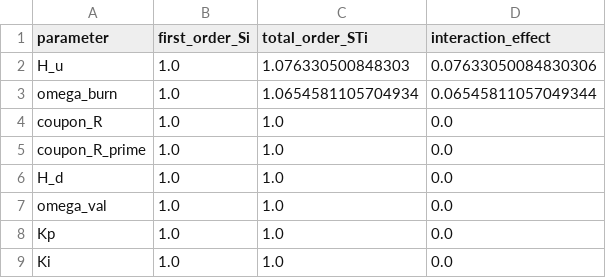
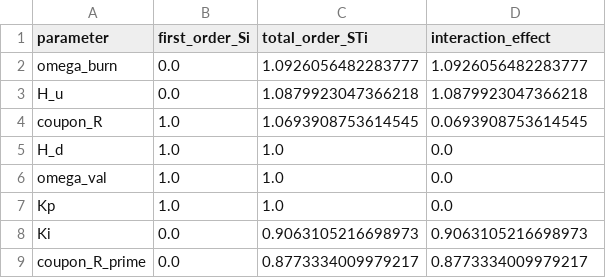
Before and after one commit to coad1024-cmd/avalanche-native-stablecoin, a CSV file: simulations/robustness_study/sobol_peg_volatility_indices.csv, drawn as a sheet.

```diff
--- a/simulations/robustness_study/sobol_peg_volatility_indices.csv
+++ b/simulations/robustness_study/sobol_peg_volatility_indices.csv
@@ -1,6 +1,5 @@
 parameter,first_order_Si,total_order_STi,interaction_effect
-H_u,1.0,1.076330500848303,0.07633050084830306
-omega_burn,1.0,1.0654581105704934,0.06545811057049344
-coupon_R,1.0,1.0,0.0
-coupon_R_prime,1.0,1.0,0.0
+omega_burn,0.0,1.0926056482283777,1.0926056482283777
+H_u,0.0,1.0879923047366218,1.0879923047366218
+coupon_R,1.0,1.0693908753614545,0.0693908753614545
 H_d,1.0,1.0,0.0
@@ -8,2 +7,3 @@ omega_val,1.0,1.0,0.0
 Kp,1.0,1.0,0.0
-Ki,1.0,1.0,0.0
+Ki,0.0,0.9063105216698973,0.9063105216698973
+coupon_R_prime,0.0,0.8773334009979217,0.8773334009979217
```
Also changed, not shown: simulations/robustness_study/out_of_sample_regime_results.csv, 9 other files.
